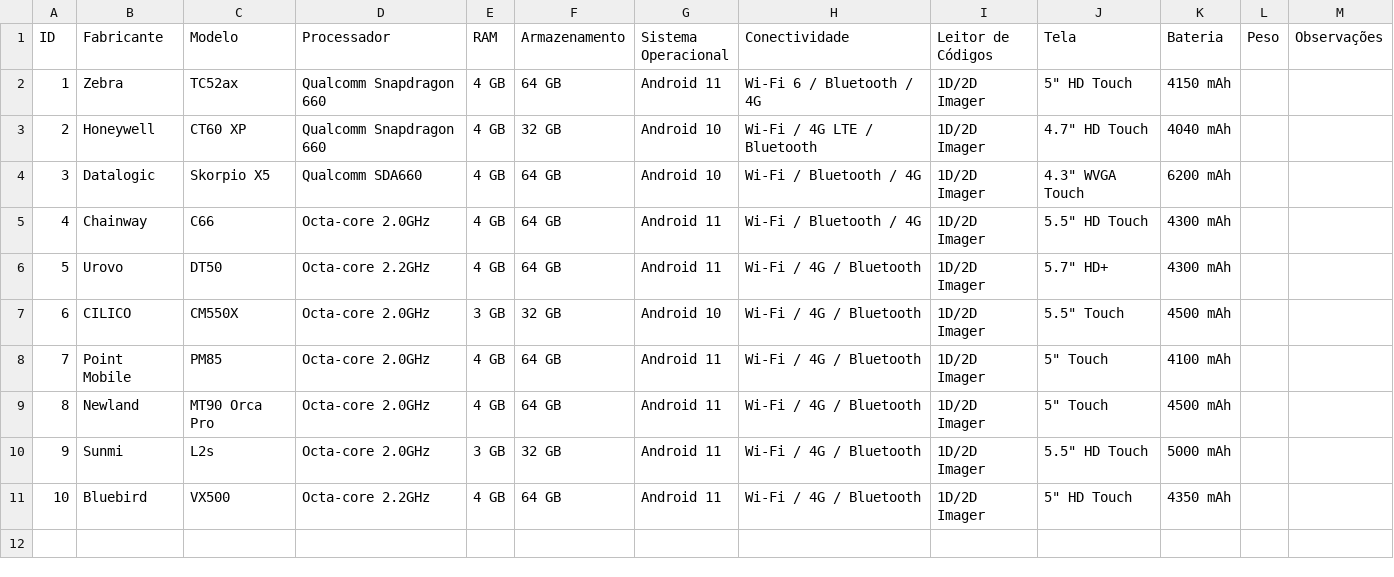
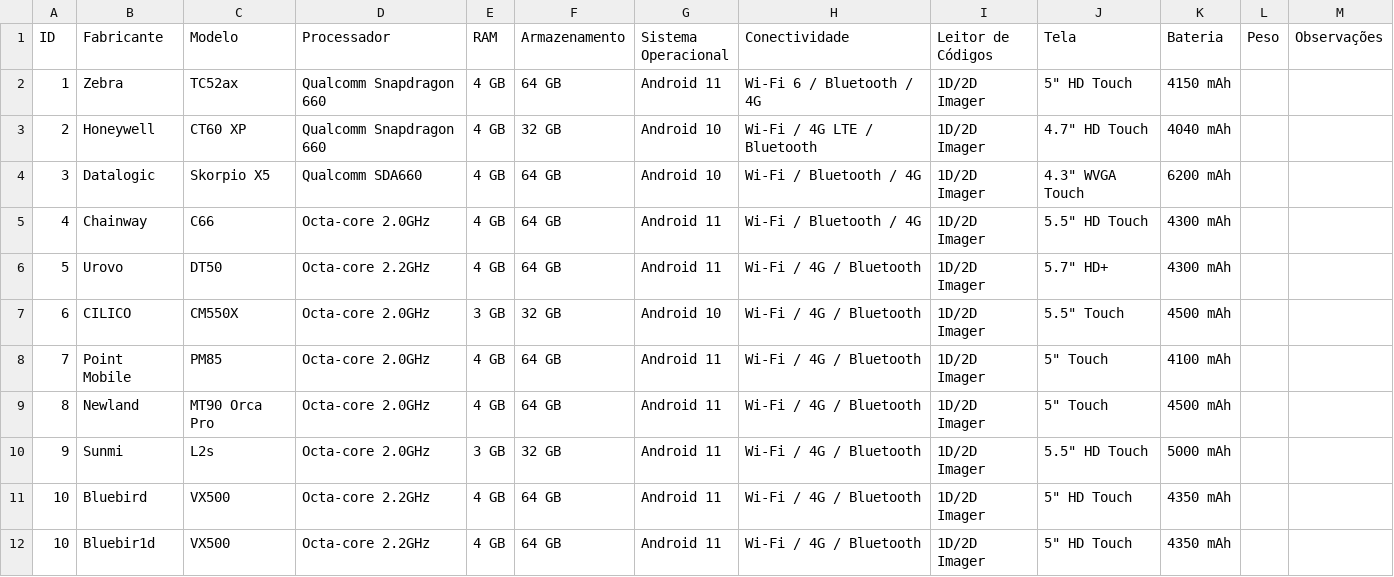
Before and after one commit to samgouv3/AdriBase, a CSV file: dados.csv, drawn as a sheet; the diff names each change by its address in the sheet, - before the commit and + after, or states it on an @@ line.

Commit message:
Update dados.csv

```diff
--- a/dados.csv
+++ b/dados.csv
+row 12: 10 | Bluebir1d | VX500 | Octa-core 2.2GHz | 4 GB | 64 GB | Android 11 | Wi-Fi / 4G / Bluetooth | 1D/2D Imager | 5" HD Touch | 4350 mAh
```
